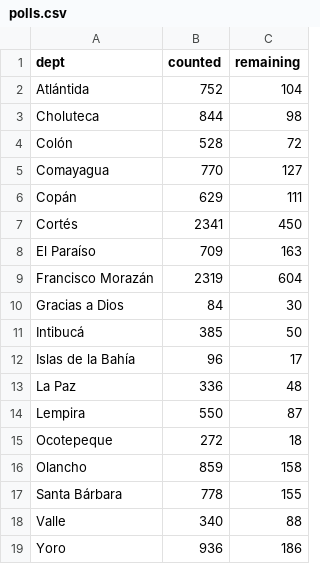
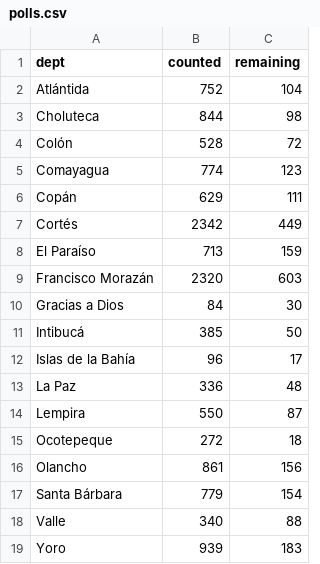
Before and after one commit to vasi/honduras-election-2013, a CSV file: polls.csv, drawn as a sheet.

Commit message:
Update with new polls

```diff
--- a/polls.csv
+++ b/polls.csv
@@ -4,7 +4,7 @@ Choluteca,844,98
 Colón,528,72
-Comayagua,770,127
+Comayagua,774,123
 Copán,629,111
-Cortés,2341,450
-El Paraíso,709,163
-Francisco Morazán,2319,604
+Cortés,2342,449
+El Paraíso,713,159
+Francisco Morazán,2320,603
 Gracias a Dios,84,30
@@ -15,5 +15,5 @@ Lempira,550,87
 Ocotepeque,272,18
-Olancho,859,158
-Santa Bárbara,778,155
+Olancho,861,156
+Santa Bárbara,779,154
 Valle,340,88
-Yoro,936,186
+Yoro,939,183
```
Also changed, not shown: candidates.csv, elect.csv, 1 other file.
